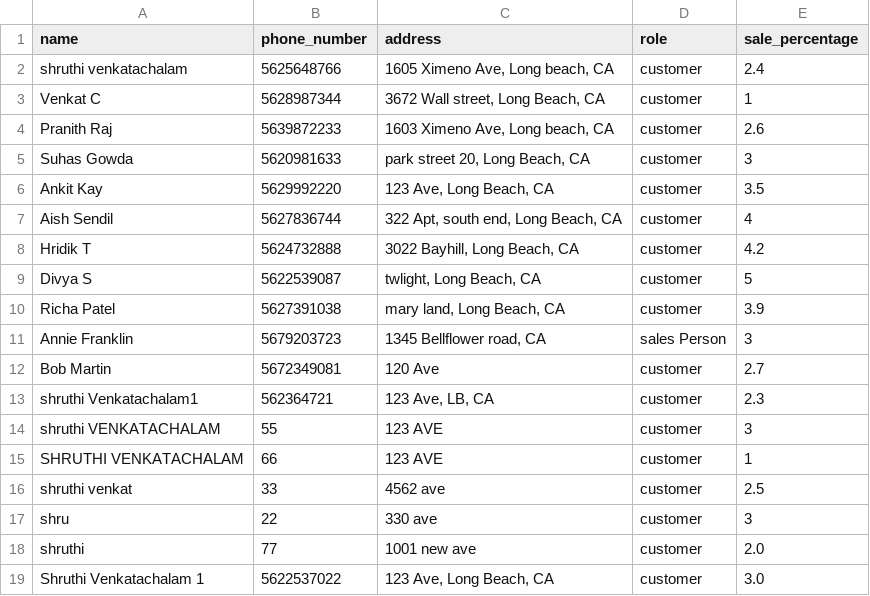
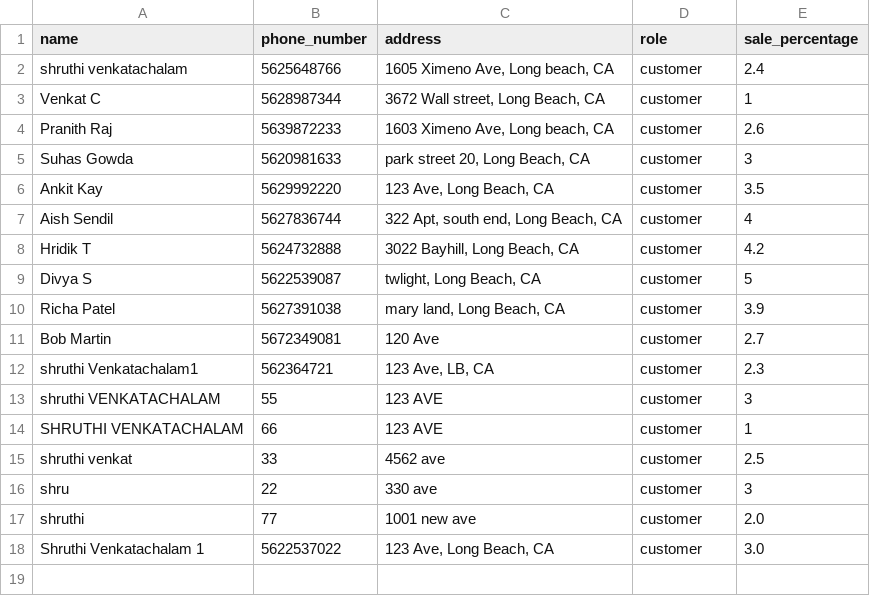
Before and after one commit to shruthivenkat/Inventory, a CSV file: customer_ASE.csv, drawn as a sheet.

```diff
--- a/customer_ASE.csv
+++ b/customer_ASE.csv
@@ -10,3 +10,2 @@ Divya S,5622539087,"twlight, Long Beach, CA",customer,5
 Richa Patel,5627391038,"mary land, Long Beach, CA",customer,3.9
-Annie Franklin,5679203723,"1345 Bellflower road, CA",sales Person,3
 Bob Martin,5672349081,"120 Ave",customer,2.7
```
Also changed, not shown: 3 other files.
